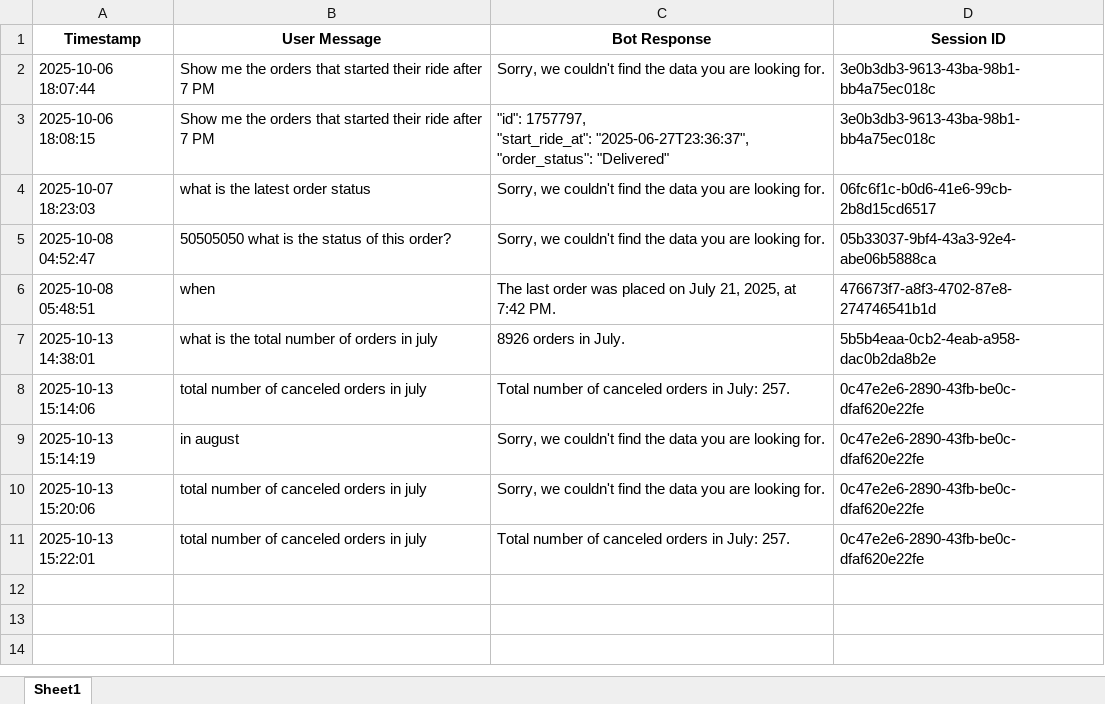
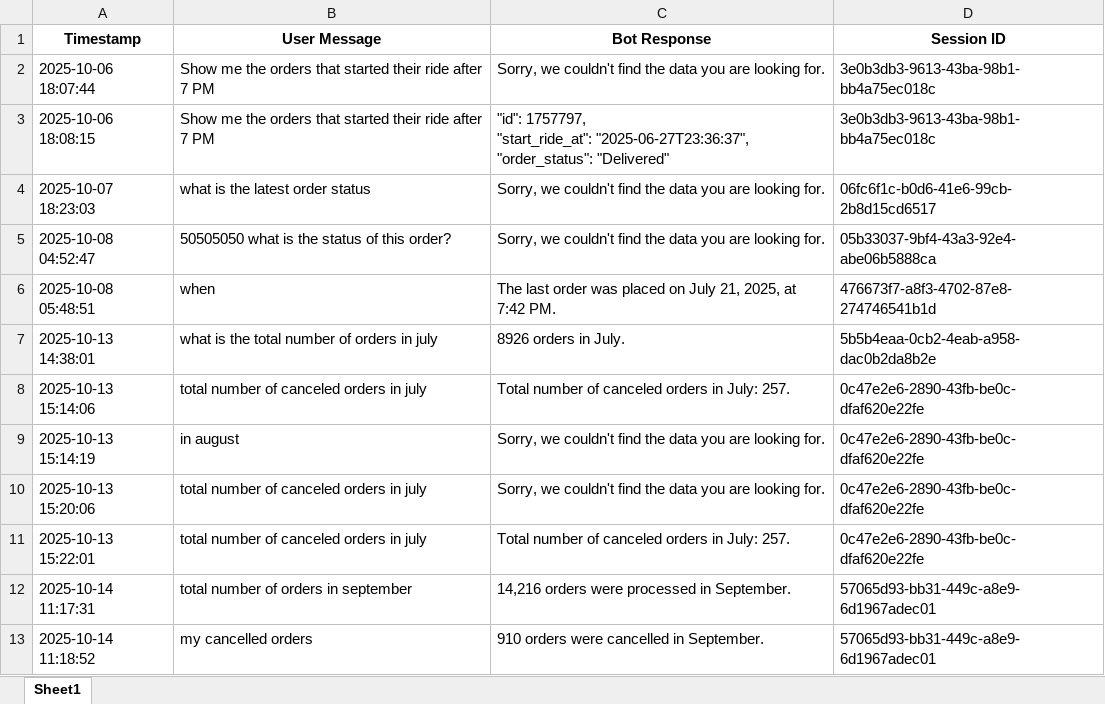
Before and after one commit to nadheemzaky/ai-assistant, an Excel workbook: data/conversations.xlsx, sheet Sheet1, drawn as a sheet; values as stored, in another font and other column widths than the file's, no borders; the diff names each change by its address in the sheet, - before the commit and + after, or states it on an @@ line.

```diff
--- a/data/conversations.xlsx (sheet Sheet1)
+++ b/data/conversations.xlsx (sheet Sheet1)
+row 12: 2025-10-14 11:17:31 | total number of orders in september | 14,216 orders were processed in September. | 57065d93-bb31-449c-a8e9-6d1967adec01
+row 13: 2025-10-14 11:18:52 | my cancelled orders | 910 orders were cancelled in September. | 57065d93-bb31-449c-a8e9-6d1967adec01
```
Also changed, not shown: data/sql.xlsx, 1 other file.
